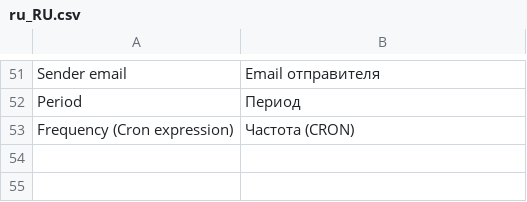
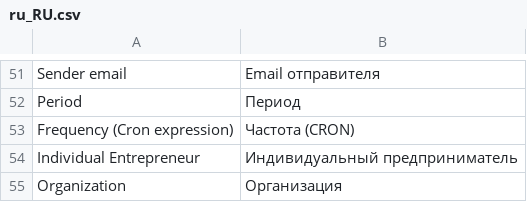
Before and after one commit to mygento/kkm, a CSV file: i18n/ru_RU.csv, drawn as a sheet; only a part is shown, gaps mark what is left out; the diff names each change by its address in the sheet, - before the commit and + after, or states it on an @@ line.

Commit message:
NN2-966 - добавлены расширенные настройки для чеков при расчетах между организациями и ИП.

```diff
--- a/i18n/ru_RU.csv
+++ b/i18n/ru_RU.csv
+row 54: Individual Entrepreneur | Индивидуальный предприниматель
+row 55: Organization | Организация
```
Also changed, not shown: 6 other files.
